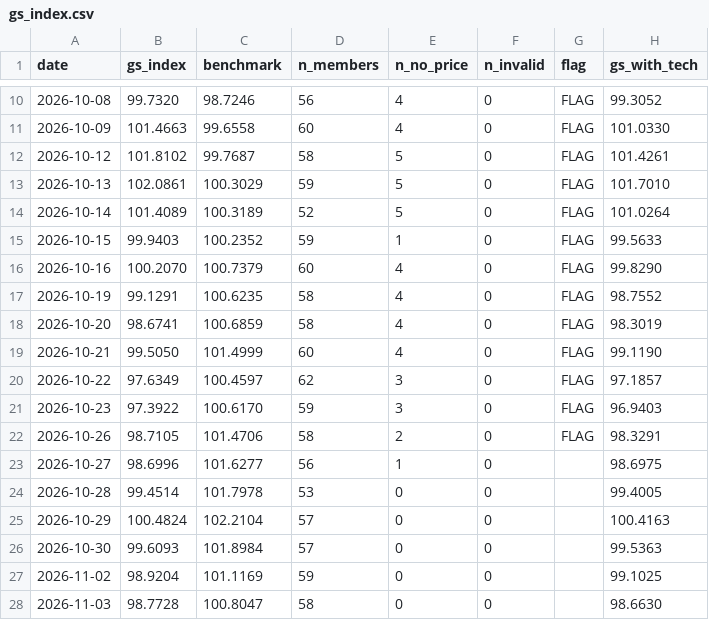
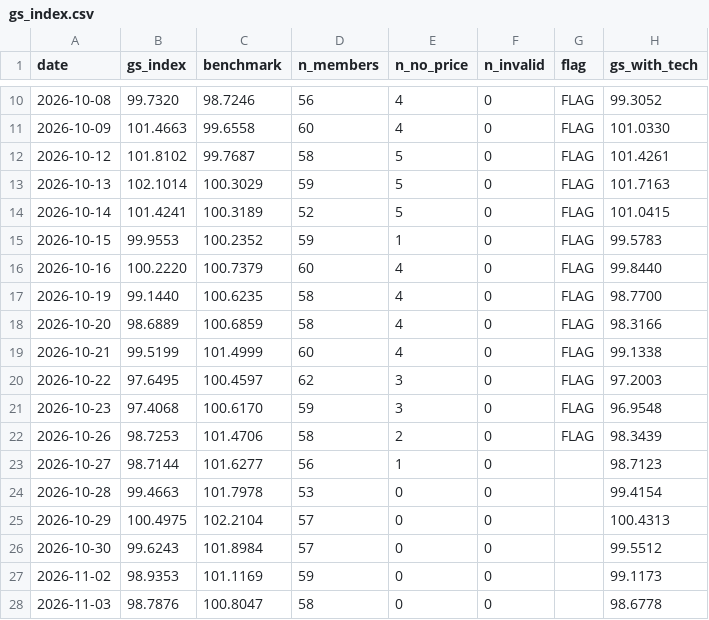
Before and after one commit to Feelwet/signal-tool, a CSV file: logs/gs_index.csv, drawn as a sheet; only a part is shown, gaps mark what is left out; the diff covers the shown part only.

```diff
--- a/logs/gs_index.csv
+++ b/logs/gs_index.csv
@@ -12,17 +12,17 @@ date,gs_index,benchmark,n_members,n_no_price,n_invalid,flag,gs_with_tech
 2026-10-12,101.8102,99.7687,58,5,0,FLAG,101.4261
-2026-10-13,102.0861,100.3029,59,5,0,FLAG,101.7010
-2026-10-14,101.4089,100.3189,52,5,0,FLAG,101.0264
-2026-10-15,99.9403,100.2352,59,1,0,FLAG,99.5633
-2026-10-16,100.2070,100.7379,60,4,0,FLAG,99.8290
-2026-10-19,99.1291,100.6235,58,4,0,FLAG,98.7552
-2026-10-20,98.6741,100.6859,58,4,0,FLAG,98.3019
-2026-10-21,99.5050,101.4999,60,4,0,FLAG,99.1190
-2026-10-22,97.6349,100.4597,62,3,0,FLAG,97.1857
-2026-10-23,97.3922,100.6170,59,3,0,FLAG,96.9403
-2026-10-26,98.7105,101.4706,58,2,0,FLAG,98.3291
-2026-10-27,98.6996,101.6277,56,1,0,,98.6975
-2026-10-28,99.4514,101.7978,53,0,0,,99.4005
-2026-10-29,100.4824,102.2104,57,0,0,,100.4163
-2026-10-30,99.6093,101.8984,57,0,0,,99.5363
-2026-11-02,98.9204,101.1169,59,0,0,,99.1025
-2026-11-03,98.7728,100.8047,58,0,0,,98.6630
+2026-10-13,102.1014,100.3029,59,5,0,FLAG,101.7163
+2026-10-14,101.4241,100.3189,52,5,0,FLAG,101.0415
+2026-10-15,99.9553,100.2352,59,1,0,FLAG,99.5783
+2026-10-16,100.2220,100.7379,60,4,0,FLAG,99.8440
+2026-10-19,99.1440,100.6235,58,4,0,FLAG,98.7700
+2026-10-20,98.6889,100.6859,58,4,0,FLAG,98.3166
+2026-10-21,99.5199,101.4999,60,4,0,FLAG,99.1338
+2026-10-22,97.6495,100.4597,62,3,0,FLAG,97.2003
+2026-10-23,97.4068,100.6170,59,3,0,FLAG,96.9548
+2026-10-26,98.7253,101.4706,58,2,0,FLAG,98.3439
+2026-10-27,98.7144,101.6277,56,1,0,,98.7123
+2026-10-28,99.4663,101.7978,53,0,0,,99.4154
+2026-10-29,100.4975,102.2104,57,0,0,,100.4313
+2026-10-30,99.6243,101.8984,57,0,0,,99.5512
+2026-11-02,98.9353,101.1169,59,0,0,,99.1173
+2026-11-03,98.7876,100.8047,58,0,0,,98.6778
```
Also changed, not shown: 12 edited cells elsewhere in this file, 5 other files.
